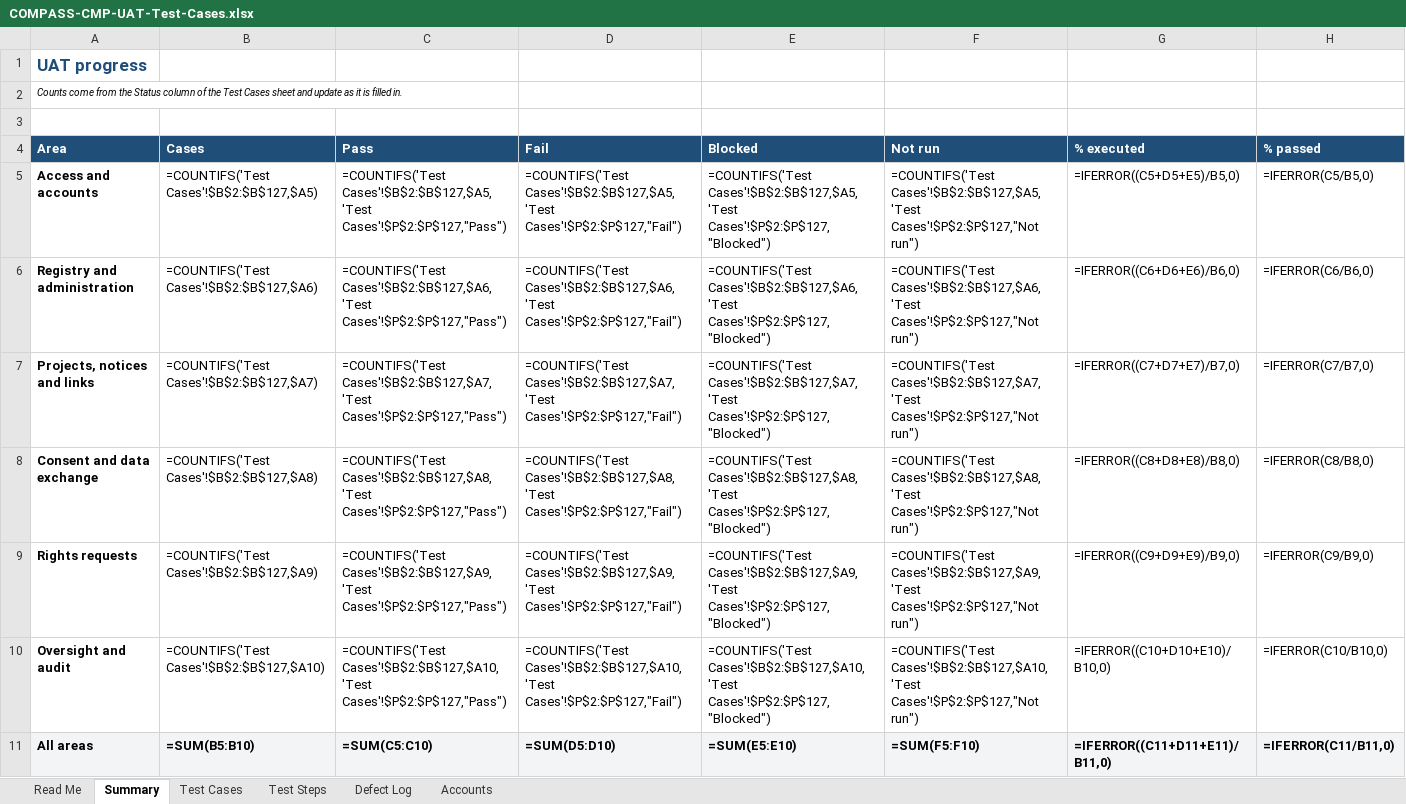
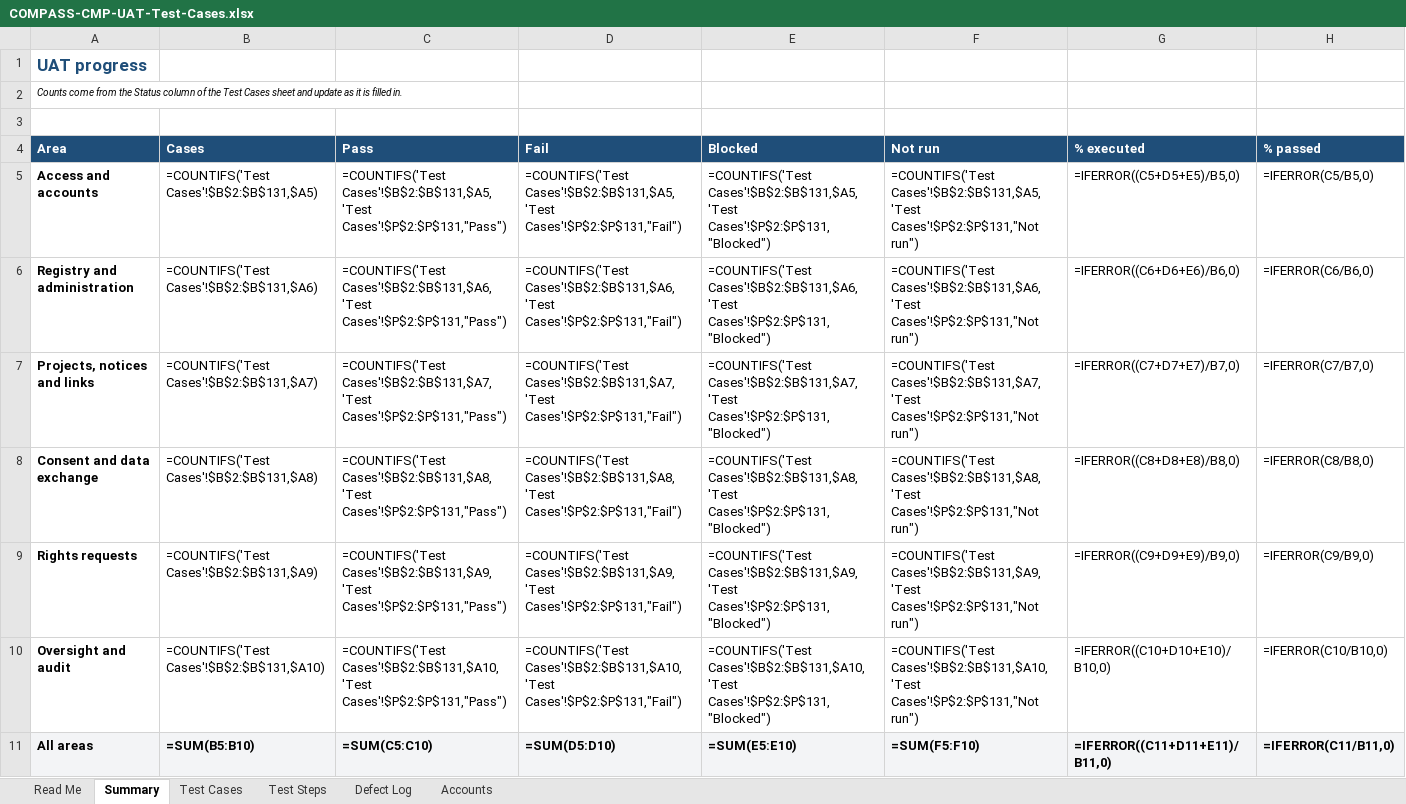
Before and after one commit to pranaldongare/COMPASS_CMP, an Excel workbook: docs/uat/COMPASS-CMP-UAT-Test-Cases.xlsx, sheet Summary, drawn as a sheet; only a part is shown; values as stored, in another font and other column widths than the file's, no borders; formulas without a stored value are shown as written; the diff covers the shown part only; the diff names each change by its address in the sheet, - before the commit and + after, or states it on an @@ line.

```diff
--- a/docs/uat/COMPASS-CMP-UAT-Test-Cases.xlsx (sheet Summary)
+++ b/docs/uat/COMPASS-CMP-UAT-Test-Cases.xlsx (sheet Summary)
-B5 (Cases): =COUNTIFS('Test Cases'!$B$2:$B$127,$A5)
+B5 (Cases): =COUNTIFS('Test Cases'!$B$2:$B$131,$A5)
-C5 (Pass): =COUNTIFS('Test Cases'!$B$2:$B$127,$A5,'Test Cases'!$P$2:$P$127,"Pass")
+C5 (Pass): =COUNTIFS('Test Cases'!$B$2:$B$131,$A5,'Test Cases'!$P$2:$P$131,"Pass")
-D5 (Fail): =COUNTIFS('Test Cases'!$B$2:$B$127,$A5,'Test Cases'!$P$2:$P$127,"Fail")
+D5 (Fail): =COUNTIFS('Test Cases'!$B$2:$B$131,$A5,'Test Cases'!$P$2:$P$131,"Fail")
-E5 (Blocked): =COUNTIFS('Test Cases'!$B$2:$B$127,$A5,'Test Cases'!$P$2:$P$127,"Blocked")
+E5 (Blocked): =COUNTIFS('Test Cases'!$B$2:$B$131,$A5,'Test Cases'!$P$2:$P$131,"Blocked")
-F5 (Not run): =COUNTIFS('Test Cases'!$B$2:$B$127,$A5,'Test Cases'!$P$2:$P$127,"Not run")
+F5 (Not run): =COUNTIFS('Test Cases'!$B$2:$B$131,$A5,'Test Cases'!$P$2:$P$131,"Not run")
-B6 (Cases): =COUNTIFS('Test Cases'!$B$2:$B$127,$A6)
+B6 (Cases): =COUNTIFS('Test Cases'!$B$2:$B$131,$A6)
-C6 (Pass): =COUNTIFS('Test Cases'!$B$2:$B$127,$A6,'Test Cases'!$P$2:$P$127,"Pass")
+C6 (Pass): =COUNTIFS('Test Cases'!$B$2:$B$131,$A6,'Test Cases'!$P$2:$P$131,"Pass")
-D6 (Fail): =COUNTIFS('Test Cases'!$B$2:$B$127,$A6,'Test Cases'!$P$2:$P$127,"Fail")
+D6 (Fail): =COUNTIFS('Test Cases'!$B$2:$B$131,$A6,'Test Cases'!$P$2:$P$131,"Fail")
-E6 (Blocked): =COUNTIFS('Test Cases'!$B$2:$B$127,$A6,'Test Cases'!$P$2:$P$127,"Blocked")
+E6 (Blocked): =COUNTIFS('Test Cases'!$B$2:$B$131,$A6,'Test Cases'!$P$2:$P$131,"Blocked")
-F6 (Not run): =COUNTIFS('Test Cases'!$B$2:$B$127,$A6,'Test Cases'!$P$2:$P$127,"Not run")
+F6 (Not run): =COUNTIFS('Test Cases'!$B$2:$B$131,$A6,'Test Cases'!$P$2:$P$131,"Not run")
-B7 (Cases): =COUNTIFS('Test Cases'!$B$2:$B$127,$A7)
+B7 (Cases): =COUNTIFS('Test Cases'!$B$2:$B$131,$A7)
-C7 (Pass): =COUNTIFS('Test Cases'!$B$2:$B$127,$A7,'Test Cases'!$P$2:$P$127,"Pass")
+C7 (Pass): =COUNTIFS('Test Cases'!$B$2:$B$131,$A7,'Test Cases'!$P$2:$P$131,"Pass")
-D7 (Fail): =COUNTIFS('Test Cases'!$B$2:$B$127,$A7,'Test Cases'!$P$2:$P$127,"Fail")
+D7 (Fail): =COUNTIFS('Test Cases'!$B$2:$B$131,$A7,'Test Cases'!$P$2:$P$131,"Fail")
-E7 (Blocked): =COUNTIFS('Test Cases'!$B$2:$B$127,$A7,'Test Cases'!$P$2:$P$127,"Blocked")
+E7 (Blocked): =COUNTIFS('Test Cases'!$B$2:$B$131,$A7,'Test Cases'!$P$2:$P$131,"Blocked")
-F7 (Not run): =COUNTIFS('Test Cases'!$B$2:$B$127,$A7,'Test Cases'!$P$2:$P$127,"Not run")
+F7 (Not run): =COUNTIFS('Test Cases'!$B$2:$B$131,$A7,'Test Cases'!$P$2:$P$131,"Not run")
-B8 (Cases): =COUNTIFS('Test Cases'!$B$2:$B$127,$A8)
+B8 (Cases): =COUNTIFS('Test Cases'!$B$2:$B$131,$A8)
-C8 (Pass): =COUNTIFS('Test Cases'!$B$2:$B$127,$A8,'Test Cases'!$P$2:$P$127,"Pass")
+C8 (Pass): =COUNTIFS('Test Cases'!$B$2:$B$131,$A8,'Test Cases'!$P$2:$P$131,"Pass")
-D8 (Fail): =COUNTIFS('Test Cases'!$B$2:$B$127,$A8,'Test Cases'!$P$2:$P$127,"Fail")
+D8 (Fail): =COUNTIFS('Test Cases'!$B$2:$B$131,$A8,'Test Cases'!$P$2:$P$131,"Fail")
-E8 (Blocked): =COUNTIFS('Test Cases'!$B$2:$B$127,$A8,'Test Cases'!$P$2:$P$127,"Blocked")
+E8 (Blocked): =COUNTIFS('Test Cases'!$B$2:$B$131,$A8,'Test Cases'!$P$2:$P$131,"Blocked")
-F8 (Not run): =COUNTIFS('Test Cases'!$B$2:$B$127,$A8,'Test Cases'!$P$2:$P$127,"Not run")
+F8 (Not run): =COUNTIFS('Test Cases'!$B$2:$B$131,$A8,'Test Cases'!$P$2:$P$131,"Not run")
-B9 (Cases): =COUNTIFS('Test Cases'!$B$2:$B$127,$A9)
+B9 (Cases): =COUNTIFS('Test Cases'!$B$2:$B$131,$A9)
-C9 (Pass): =COUNTIFS('Test Cases'!$B$2:$B$127,$A9,'Test Cases'!$P$2:$P$127,"Pass")
+C9 (Pass): =COUNTIFS('Test Cases'!$B$2:$B$131,$A9,'Test Cases'!$P$2:$P$131,"Pass")
-D9 (Fail): =COUNTIFS('Test Cases'!$B$2:$B$127,$A9,'Test Cases'!$P$2:$P$127,"Fail")
+D9 (Fail): =COUNTIFS('Test Cases'!$B$2:$B$131,$A9,'Test Cases'!$P$2:$P$131,"Fail")
-E9 (Blocked): =COUNTIFS('Test Cases'!$B$2:$B$127,$A9,'Test Cases'!$P$2:$P$127,"Blocked")
+E9 (Blocked): =COUNTIFS('Test Cases'!$B$2:$B$131,$A9,'Test Cases'!$P$2:$P$131,"Blocked")
-F9 (Not run): =COUNTIFS('Test Cases'!$B$2:$B$127,$A9,'Test Cases'!$P$2:$P$127,"Not run")
+F9 (Not run): =COUNTIFS('Test Cases'!$B$2:$B$131,$A9,'Test Cases'!$P$2:$P$131,"Not run")
-B10 (Cases): =COUNTIFS('Test Cases'!$B$2:$B$127,$A10)
+B10 (Cases): =COUNTIFS('Test Cases'!$B$2:$B$131,$A10)
-C10 (Pass): =COUNTIFS('Test Cases'!$B$2:$B$127,$A10,'Test Cases'!$P$2:$P$127,"Pass")
+C10 (Pass): =COUNTIFS('Test Cases'!$B$2:$B$131,$A10,'Test Cases'!$P$2:$P$131,"Pass")
-D10 (Fail): =COUNTIFS('Test Cases'!$B$2:$B$127,$A10,'Test Cases'!$P$2:$P$127,"Fail")
+D10 (Fail): =COUNTIFS('Test Cases'!$B$2:$B$131,$A10,'Test Cases'!$P$2:$P$131,"Fail")
-E10 (Blocked): =COUNTIFS('Test Cases'!$B$2:$B$127,$A10,'Test Cases'!$P$2:$P$127,"Blocked")
+E10 (Blocked): =COUNTIFS('Test Cases'!$B$2:$B$131,$A10,'Test Cases'!$P$2:$P$131,"Blocked")
-F10 (Not run): =COUNTIFS('Test Cases'!$B$2:$B$127,$A10,'Test Cases'!$P$2:$P$127,"Not run")
+F10 (Not run): =COUNTIFS('Test Cases'!$B$2:$B$131,$A10,'Test Cases'!$P$2:$P$131,"Not run")
```
Also changed, not shown: 5 edited cells elsewhere in this sheet, sheet Test Steps, sheet Test Cases, sheet Read Me, 19 other files.
